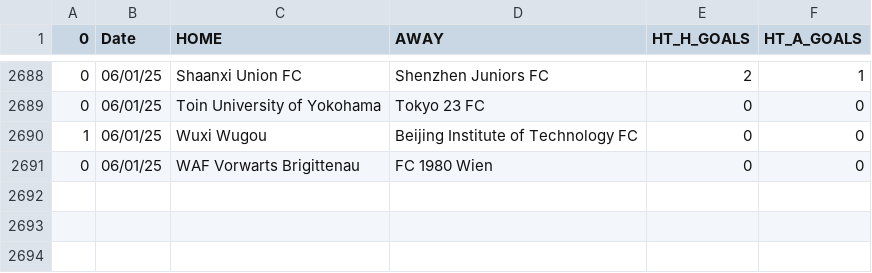
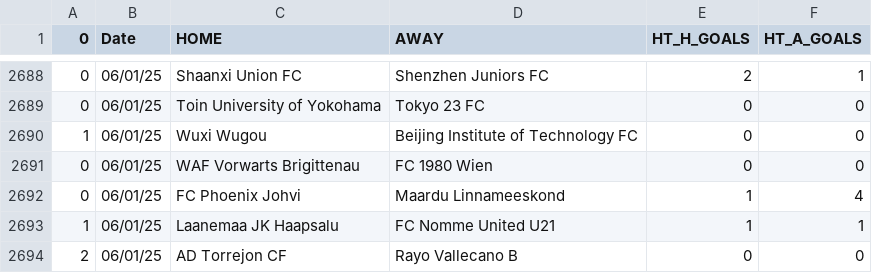
Before and after one commit to JOSPHATT/Finished_Matches, a CSV file: half_time_matches.csv, drawn as a sheet; only a part is shown, gaps mark what is left out; the diff names each change by its address in the sheet, - before the commit and + after, or states it on an @@ line.

```diff
--- a/half_time_matches.csv
+++ b/half_time_matches.csv
+row 2692: 0 | 06/01/25 | FC Phoenix Johvi | Maardu Linnameeskond | 1 | 4
+row 2693: 1 | 06/01/25 | Laanemaa JK Haapsalu | FC Nomme United U21 | 1 | 1
+row 2694: 2 | 06/01/25 | AD Torrejon CF | Rayo Vallecano B | 0 | 0
```
